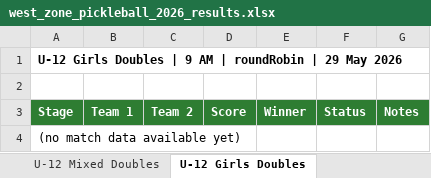
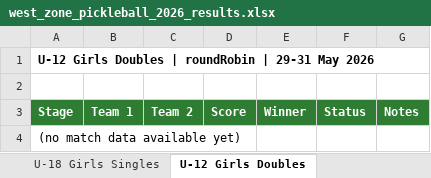
Before and after one commit to adityapatki02/pickleplay-app, an Excel workbook: west_zone_pickleball_2026_results.xlsx, sheet U-12 Girls Doubles, drawn as a sheet; values as stored, in another font and other column widths than the file's, no borders; the diff names each change by its address in the sheet, - before the commit and + after, or states it on an @@ line.

```diff
--- a/west_zone_pickleball_2026_results.xlsx (sheet U-12 Girls Doubles)
+++ b/west_zone_pickleball_2026_results.xlsx (sheet U-12 Girls Doubles)
-A1: …Doubles | 9 AM | roundRobin | 29 May 2026
+A1: …Doubles | roundRobin | 29-31 May 2026
```
Also changed, not shown: sheet Summary, sheet U-12 Mixed Doubles, sheet U-12 Boys Doubles, sheet U-12 Girls Singles, sheet U-18 Girls Doubles, sheet U-14 Girls Doubles, 9 more sheets, other sheet tabs, 11 other files.
